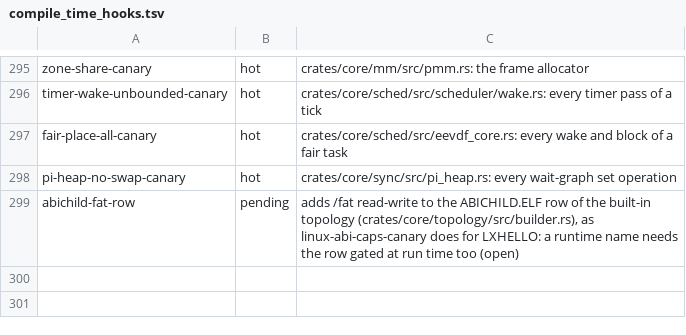
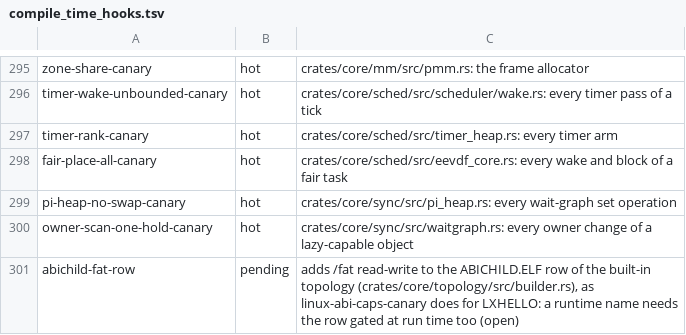
Before and after one commit to fgrg1978/AzOS, a TSV file: tools/lint/compile_time_hooks.tsv, drawn as a sheet; only a part is shown, gaps mark what is left out; the diff names each change by its address in the sheet, - before the commit and + after, or states it on an @@ line.

```diff
--- a/tools/lint/compile_time_hooks.tsv
+++ b/tools/lint/compile_time_hooks.tsv
+row 297: timer-rank-canary | hot | crates/core/sched/src/timer_heap.rs: every timer arm
+row 300: owner-scan-one-hold-canary | hot | crates/core/sync/src/waitgraph.rs: every owner change of a lazy-capable object
```
Also changed, not shown: tools/gate/console_allow.tsv, tools/gate/gate_rows.tsv, 29 other files.
